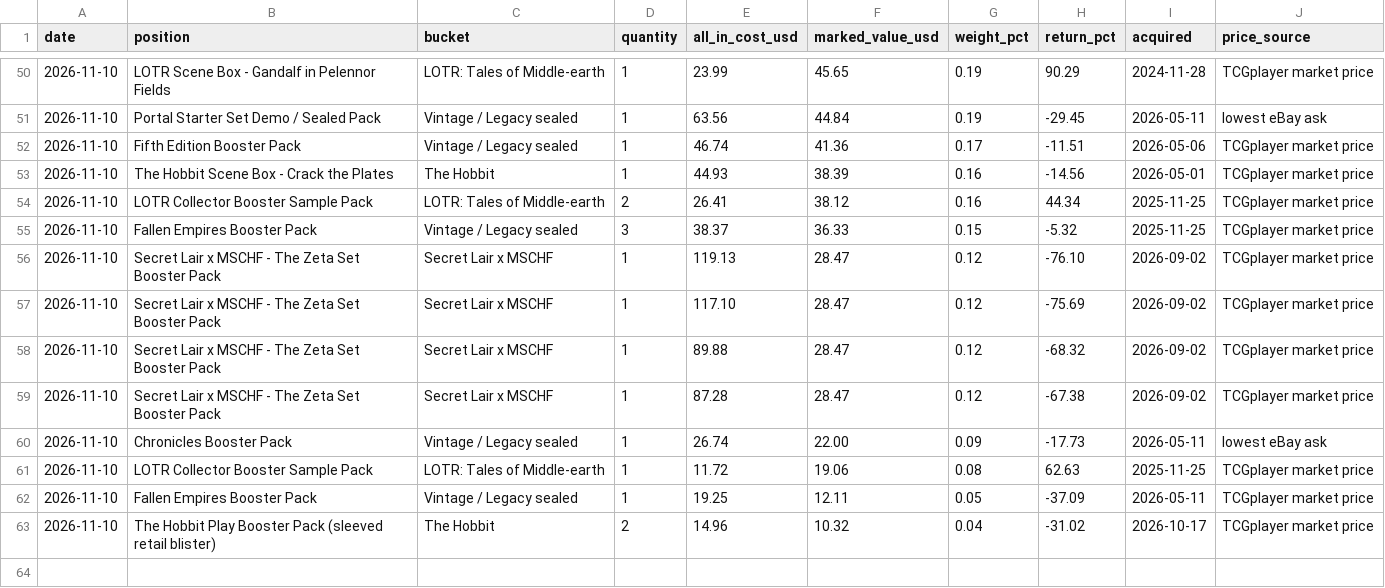
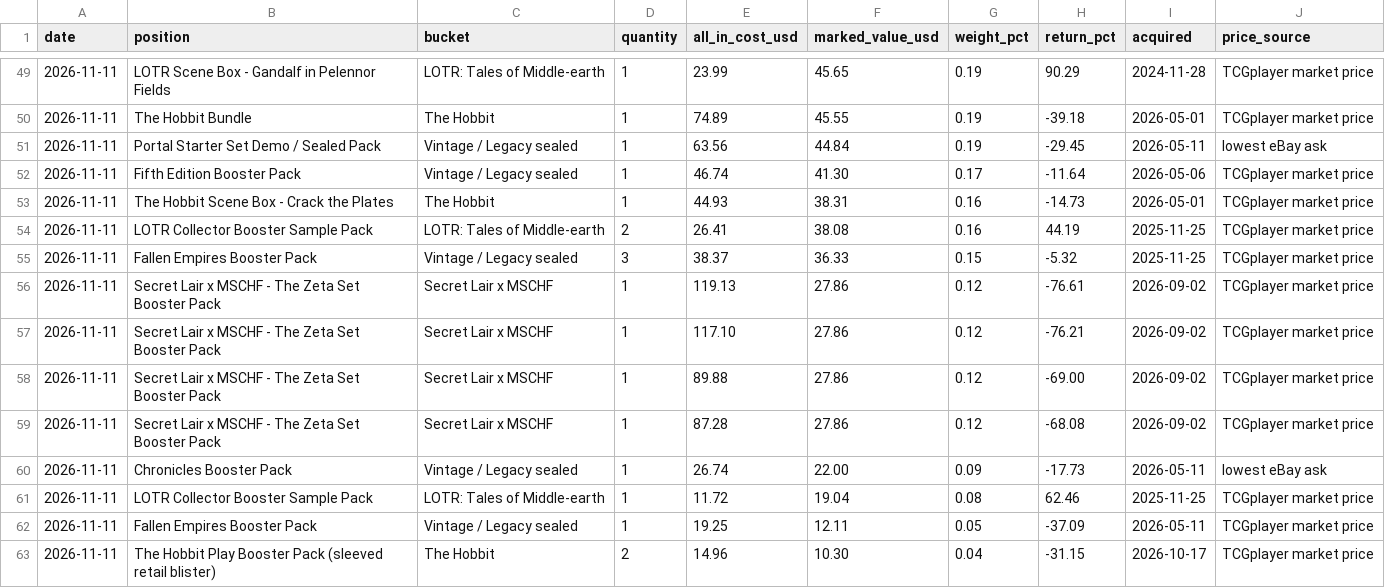
Before and after one commit to urzatower/capital, a CSV file: holdings.csv, drawn as a sheet; only a part is shown, gaps mark what is left out; the diff covers the shown part only.

```diff
--- a/holdings.csv
+++ b/holdings.csv
@@ -50,14 +49,15 @@ date,position,bucket,quantity,all_in_cost_usd,marked_value_usd,weight_pct,return
-2026-11-10,"LOTR Scene Box - Gandalf in Pelennor Fields","LOTR: Tales of Middle-earth",1,23.99,45.65,0.19,90.29,2024-11-28,TCGplayer market price
-2026-11-10,"Portal Starter Set Demo / Sealed Pack","Vintage / Legacy sealed",1,63.56,44.84,0.19,-29.45,2026-05-11,lowest eBay ask
-2026-11-10,"Fifth Edition Booster Pack","Vintage / Legacy sealed",1,46.74,41.36,0.17,-11.51,2026-05-06,TCGplayer market price
-2026-11-10,"The Hobbit Scene Box - Crack the Plates","The Hobbit",1,44.93,38.39,0.16,-14.56,2026-05-01,TCGplayer market price
-2026-11-10,"LOTR Collector Booster Sample Pack","LOTR: Tales of Middle-earth",2,26.41,38.12,0.16,44.34,2025-11-25,TCGplayer market price
-2026-11-10,"Fallen Empires Booster Pack","Vintage / Legacy sealed",3,38.37,36.33,0.15,-5.32,2025-11-25,TCGplayer market price
-2026-11-10,"Secret Lair x MSCHF - The Zeta Set Booster Pack","Secret Lair x MSCHF",1,119.13,28.47,0.12,-76.10,2026-09-02,TCGplayer market price
-2026-11-10,"Secret Lair x MSCHF - The Zeta Set Booster Pack","Secret Lair x MSCHF",1,117.10,28.47,0.12,-75.69,2026-09-02,TCGplayer market price
-2026-11-10,"Secret Lair x MSCHF - The Zeta Set Booster Pack","Secret Lair x MSCHF",1,89.88,28.47,0.12,-68.32,2026-09-02,TCGplayer market price
-2026-11-10,"Secret Lair x MSCHF - The Zeta Set Booster Pack","Secret Lair x MSCHF",1,87.28,28.47,0.12,-67.38,2026-09-02,TCGplayer market price
-2026-11-10,"Chronicles Booster Pack","Vintage / Legacy sealed",1,26.74,22.00,0.09,-17.73,2026-05-11,lowest eBay ask
-2026-11-10,"LOTR Collector Booster Sample Pack","LOTR: Tales of Middle-earth",1,11.72,19.06,0.08,62.63,2025-11-25,TCGplayer market price
-2026-11-10,"Fallen Empires Booster Pack","Vintage / Legacy sealed",1,19.25,12.11,0.05,-37.09,2026-05-11,TCGplayer market price
-2026-11-10,"The Hobbit Play Booster Pack (sleeved retail blister)","The Hobbit",2,14.96,10.32,0.04,-31.02,2026-10-17,TCGplayer market price
+2026-11-11,"LOTR Scene Box - Gandalf in Pelennor Fields","LOTR: Tales of Middle-earth",1,23.99,45.65,0.19,90.29,2024-11-28,TCGplayer market price
+2026-11-11,"The Hobbit Bundle","The Hobbit",1,74.89,45.55,0.19,-39.18,2026-05-01,TCGplayer market price
+2026-11-11,"Portal Starter Set Demo / Sealed Pack","Vintage / Legacy sealed",1,63.56,44.84,0.19,-29.45,2026-05-11,lowest eBay ask
+2026-11-11,"Fifth Edition Booster Pack","Vintage / Legacy sealed",1,46.74,41.30,0.17,-11.64,2026-05-06,TCGplayer market price
+2026-11-11,"The Hobbit Scene Box - Crack the Plates","The Hobbit",1,44.93,38.31,0.16,-14.73,2026-05-01,TCGplayer market price
+2026-11-11,"LOTR Collector Booster Sample Pack","LOTR: Tales of Middle-earth",2,26.41,38.08,0.16,44.19,2025-11-25,TCGplayer market price
+2026-11-11,"Fallen Empires Booster Pack","Vintage / Legacy sealed",3,38.37,36.33,0.15,-5.32,2025-11-25,TCGplayer market price
+2026-11-11,"Secret Lair x MSCHF - The Zeta Set Booster Pack","Secret Lair x MSCHF",1,119.13,27.86,0.12,-76.61,2026-09-02,TCGplayer market price
+2026-11-11,"Secret Lair x MSCHF - The Zeta Set Booster Pack","Secret Lair x MSCHF",1,117.10,27.86,0.12,-76.21,2026-09-02,TCGplayer market price
+2026-11-11,"Secret Lair x MSCHF - The Zeta Set Booster Pack","Secret Lair x MSCHF",1,89.88,27.86,0.12,-69.00,2026-09-02,TCGplayer market price
+2026-11-11,"Secret Lair x MSCHF - The Zeta Set Booster Pack","Secret Lair x MSCHF",1,87.28,27.86,0.12,-68.08,2026-09-02,TCGplayer market price
+2026-11-11,"Chronicles Booster Pack","Vintage / Legacy sealed",1,26.74,22.00,0.09,-17.73,2026-05-11,lowest eBay ask
+2026-11-11,"LOTR Collector Booster Sample Pack","LOTR: Tales of Middle-earth",1,11.72,19.04,0.08,62.46,2025-11-25,TCGplayer market price
+2026-11-11,"Fallen Empires Booster Pack","Vintage / Legacy sealed",1,19.25,12.11,0.05,-37.09,2026-05-11,TCGplayer market price
+2026-11-11,"The Hobbit Play Booster Pack (sleeved retail blister)","The Hobbit",2,14.96,10.30,0.04,-31.15,2026-10-17,TCGplayer market price
```
Also changed, not shown: 1 added row, 2 removed rows and 119 edited cells elsewhere in this file, 13 other files.
